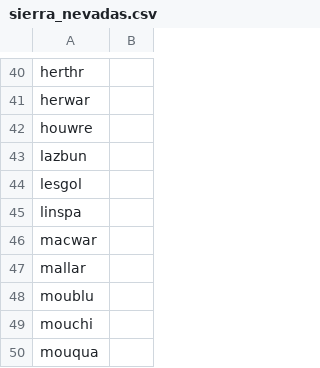
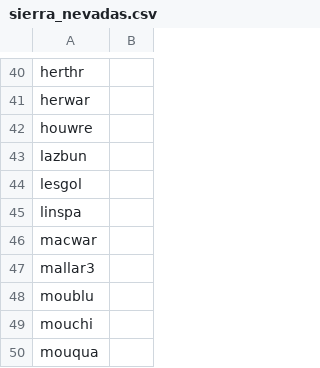
Before and after one commit to google-research/perch, a CSV file: chirp/taxonomy/data/class_lists/sierra_nevadas.csv, drawn as a sheet; only a part is shown, gaps mark what is left out.

```diff
--- a/chirp/taxonomy/data/class_lists/sierra_nevadas.csv
+++ b/chirp/taxonomy/data/class_lists/sierra_nevadas.csv
@@ -46,3 +46,3 @@ linspa,
 macwar,
-mallar,
+mallar3,
 moublu,
```
Also changed, not shown: chirp/taxonomy/data/class_lists/new_york.csv, chirp/taxonomy/data/mappings/ebird2021_to_family.csv, 4 other files.
